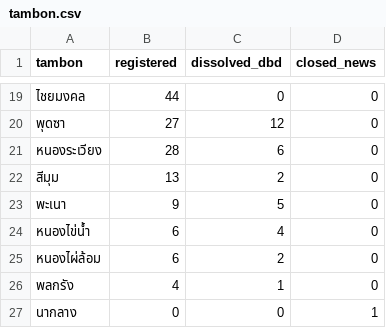
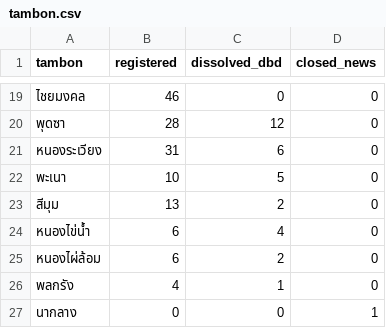
Before and after one commit to tlejay/korat-closed, a CSV file: data/exports/tambon.csv, drawn as a sheet; only a part is shown, gaps mark what is left out; the diff covers the shown part only.

```diff
--- a/data/exports/tambon.csv
+++ b/data/exports/tambon.csv
@@ -19,6 +19,6 @@
-ไชยมงคล,44,0,0
-พุดซา,27,12,0
-หนองระเวียง,28,6,0
+ไชยมงคล,46,0,0
+พุดซา,28,12,0
+หนองระเวียง,31,6,0
+พะเนา,10,5,0
 สีมุม,13,2,0
-พะเนา,9,5,0
 หนองไข่น้ำ,6,4,0
```
Also changed, not shown: 1 added row, 1 removed row and 30 edited cells elsewhere in this file, data/exports/monthly.csv, 12 other files.
